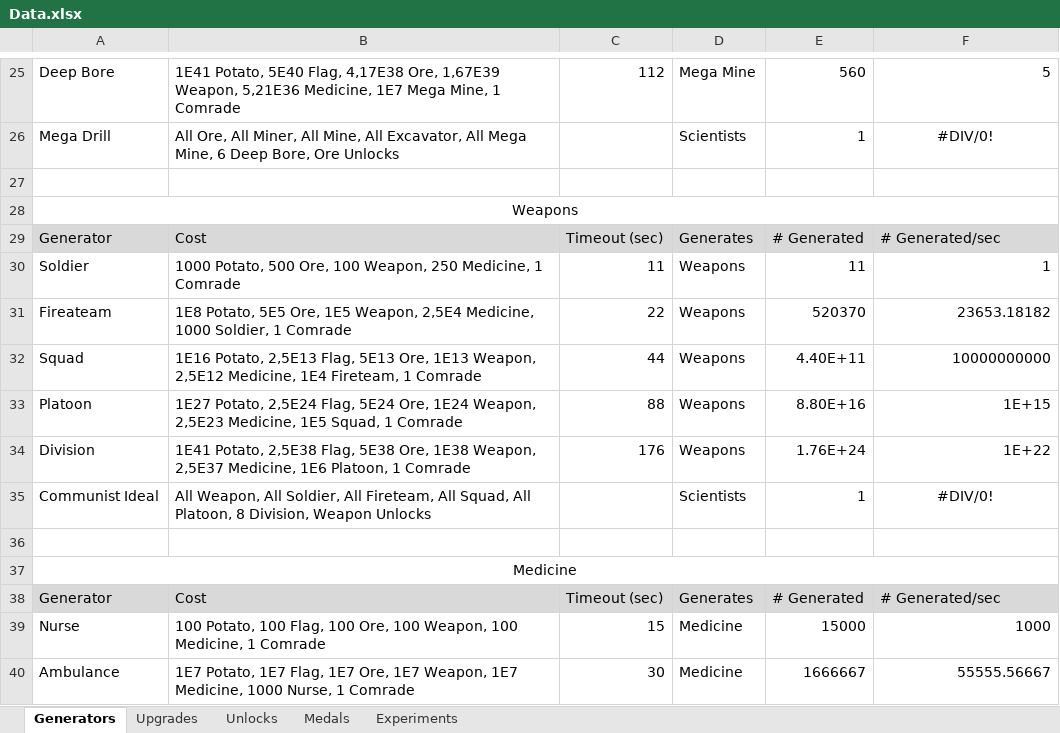
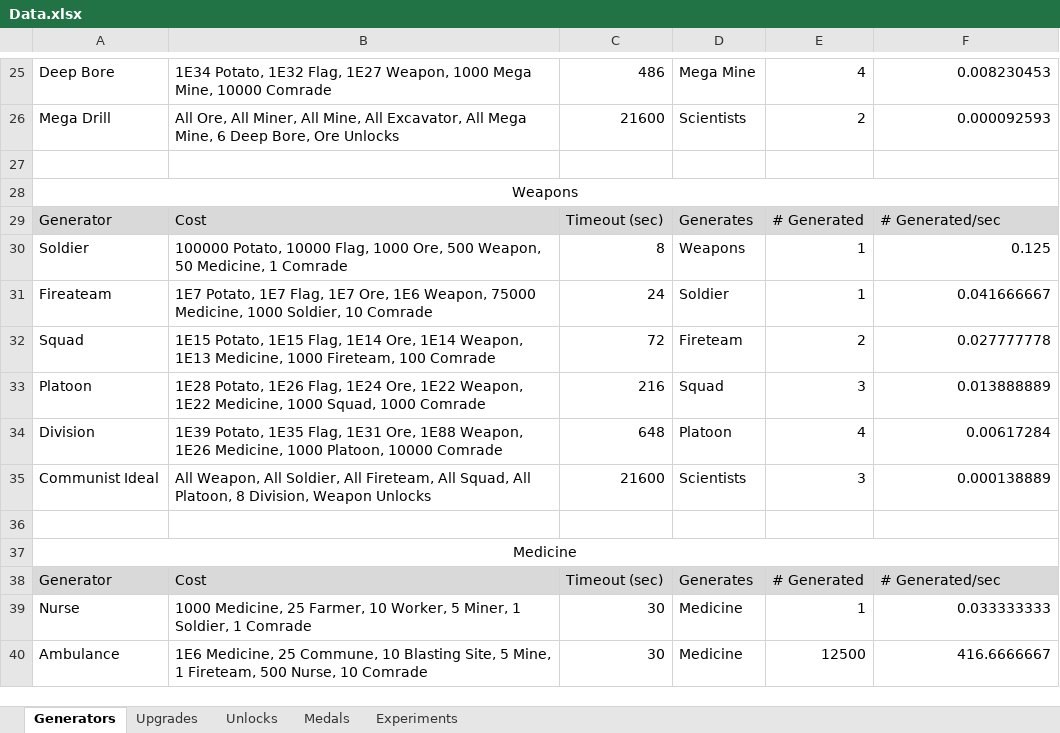
Before and after one commit to ricardopetrere/AdCommCalc, an Excel workbook: Data.xlsx, sheet Generators, drawn as a sheet; only a part is shown, gaps mark what is left out; values as stored, in another font and other column widths than the file's, no borders; removed rows and columns are numbered as before the commit, all else as after; the diff covers the shown part only; the diff names each change by its address in the sheet, - before the commit and + after, or states it on an @@ line.

```diff
--- a/Data.xlsx (sheet Generators)
+++ b/Data.xlsx (sheet Generators)
-B25: 1E41 Potato, 5E40 Flag, 4,17E38 Ore, 1,67E39 Weapon, 5,21E36 Medicine, 1E7 Mega Mine, 1 Comrade
+B25: 1E34 Potato, 1E32 Flag, 1E27 Weapon, 1000 Mega Mine, 10000 Comrade
-C25: 112
+C25: 486
-E25: 560
+E25: 4
-F25: 5
+F25: 0.008230453
-C26: (empty)
+C26: 21600
-E26: 1
+E26: 2
-F26: #DIV/0!
+F26: 0.000092593
-F26 alignment: center
+F26 alignment: right
-B30: 1000 Potato, 500 Ore, 100 Weapon, 250 Medicine, 1…
+B30: 100000 Potato, 10000 Flag, 1000 Ore, 500 Weapon, 50 Medicine, 1…
-C30: 11
+C30: 8
-E30: 11
+E30: 1
-F30: 1
+F30: 0.125
-row 31: Fireateam | 1E8 Potato, 5E5 Ore, 1E5 Weapon, 2,5E4 Medicine, 1000 Soldier, 1 Comrade | 22 | Weapons | 520370 | 23653.18182
-row 32: Squad | 1E16 Potato, 2,5E13 Flag, 5E13 Ore, 1E13 Weapon, 2,5E12 Medicine, 1E4 Fireteam, 1 Comrade | 44 | Weapons | 4.40E+11 | 10000000000
-row 33: Platoon | 1E27 Potato, 2,5E24 Flag, 5E24 Ore, 1E24 Weapon, 2,5E23 Medicine, 1E5 Squad, 1 Comrade | 88 | Weapons | 8.80E+16 | 1E+15
-row 34: Division | 1E41 Potato, 2,5E38 Flag, 5E38 Ore, 1E38 Weapon, 2,5E37 Medicine, 1E6 Platoon, 1 Comrade | 176 | Weapons | 1.76E+24 | 1E+22
+row 31: Fireateam | 1E7 Potato, 1E7 Flag, 1E7 Ore, 1E6 Weapon, 75000 Medicine, 1000 Soldier, 10 Comrade | 24 | Soldier | 1 | 0.041666667
+row 32: Squad | 1E15 Potato, 1E15 Flag, 1E14 Ore, 1E14 Weapon, 1E13 Medicine, 1000 Fireteam, 100 Comrade | 72 | Fireteam | 2 | 0.027777778
+row 33: Platoon | 1E28 Potato, 1E26 Flag, 1E24 Ore, 1E22 Weapon, 1E22 Medicine, 1000 Squad, 1000 Comrade | 216 | Squad | 3 | 0.013888889
+row 34: Division | 1E39 Potato, 1E35 Flag, 1E31 Ore, 1E88 Weapon, 1E26 Medicine, 1000 Platoon, 10000 Comrade | 648 | Platoon | 4 | 0.00617284
-C35: (empty)
+C35: 21600
-E35: 1
+E35: 3
-F35: #DIV/0!
+F35: 0.000138889
-F35 alignment: center
+F35 alignment: right
-B39: 100 Potato, 100 Flag, 100 Ore, 100 Weapon, 100 Medicine, 1 Comrade
+B39: 1000 Medicine, 25 Farmer, 10 Worker, 5 Miner, 1 Soldier, 1 Comrade
-C39: 15
+C39: 30
-E39: 15000
+E39: 1
-F39: 1000
+F39: 0.033333333
-B40: 1E7 Potato, 1E7 Flag, 1E7 Ore, 1E7 Weapon, 1E7 Medicine, 1000 Nurse, 1 Comrade
+B40: 1E6 Medicine, 25 Commune, 10 Blasting Site, 5 Mine, 1 Fireteam, 500 Nurse, 10 Comrade
-E40: 1666667
+E40: 12500
-F40: 55555.56667
+F40: 416.6666667
```
Also changed, not shown: 1 added row, 1 removed row, 71 edited cells and cell formats elsewhere in this sheet, sheet Unlocks, sheet Medals, sheet Upgrades, sheet Experiments, 2 other files.
